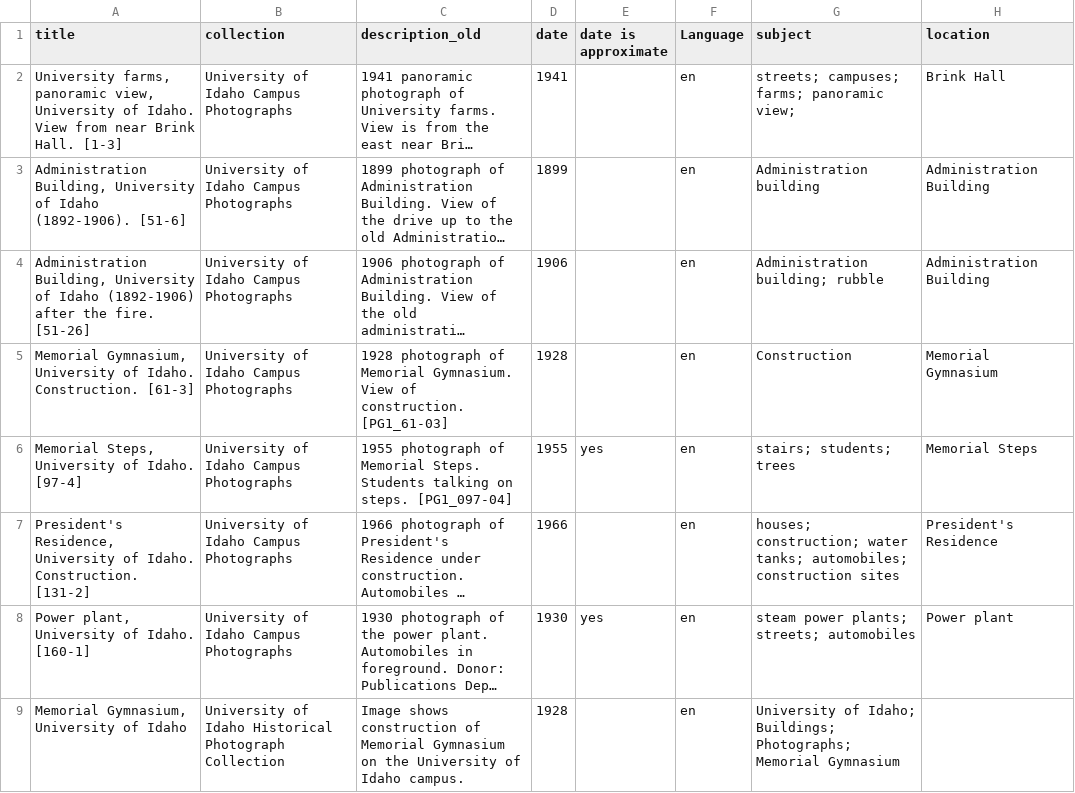
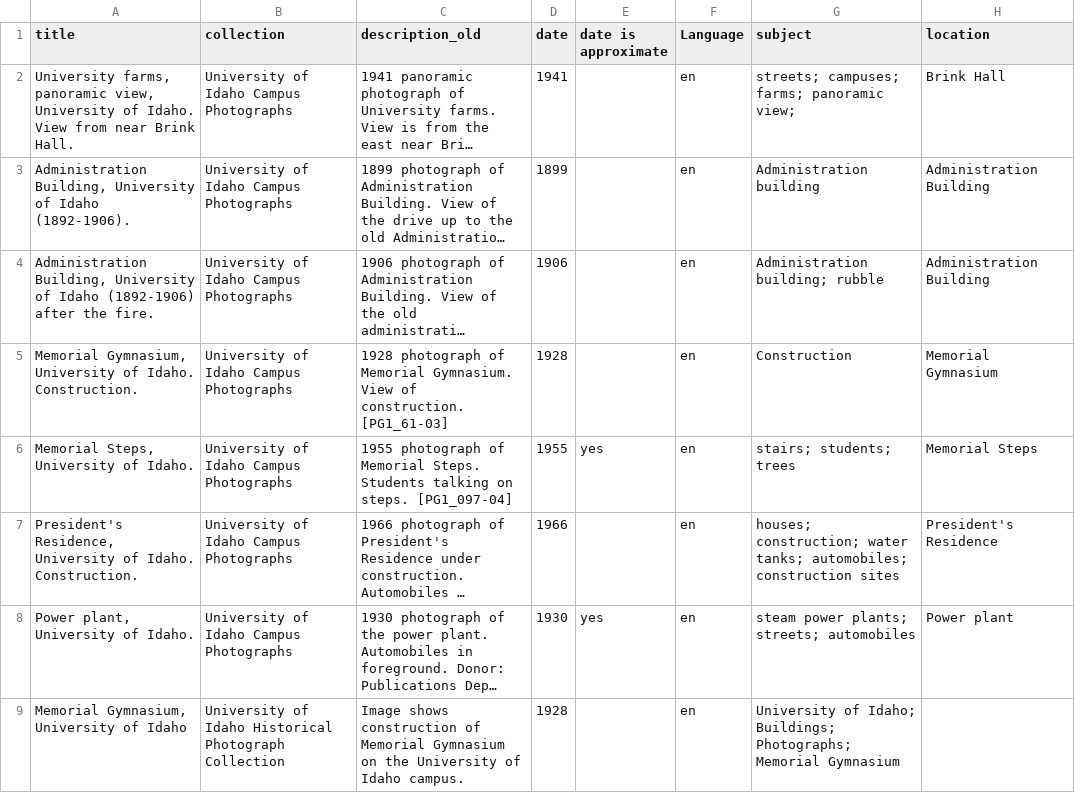
Before and after one commit to uidaholib/campus-photos, a CSV file: _data/campus.csv, drawn as a sheet; only a part is shown; long unchanged cells end in …; the diff covers the shown part only; the diff names each change by its address in the sheet, - before the commit and + after, or states it on an @@ line.

Commit message:
fix quoting issue and names

```diff
--- a/_data/campus.csv
+++ b/_data/campus.csv
-A2 (title): …Brink Hall. [1-3]
+A2 (title): …Brink Hall.
-A3 (title): …Idaho (1892-1906). [51-6]
+A3 (title): …Idaho (1892-1906).
-A4 (title): …the fire. [51-26]
+A4 (title): …the fire.
-A5 (title): …Idaho. Construction. [61-3]
+A5 (title): …Idaho. Construction.
-A6 (title): Memorial Steps, University of Idaho. [97-4]
+A6 (title): Memorial Steps, University of Idaho.
-A7 (title): …Idaho. Construction. [131-2]
+A7 (title): …Idaho. Construction.
-A8 (title): Power plant, University of Idaho. [160-1]
+A8 (title): Power plant, University of Idaho.
```
Also changed, not shown: 15 edited cells elsewhere in this file.
